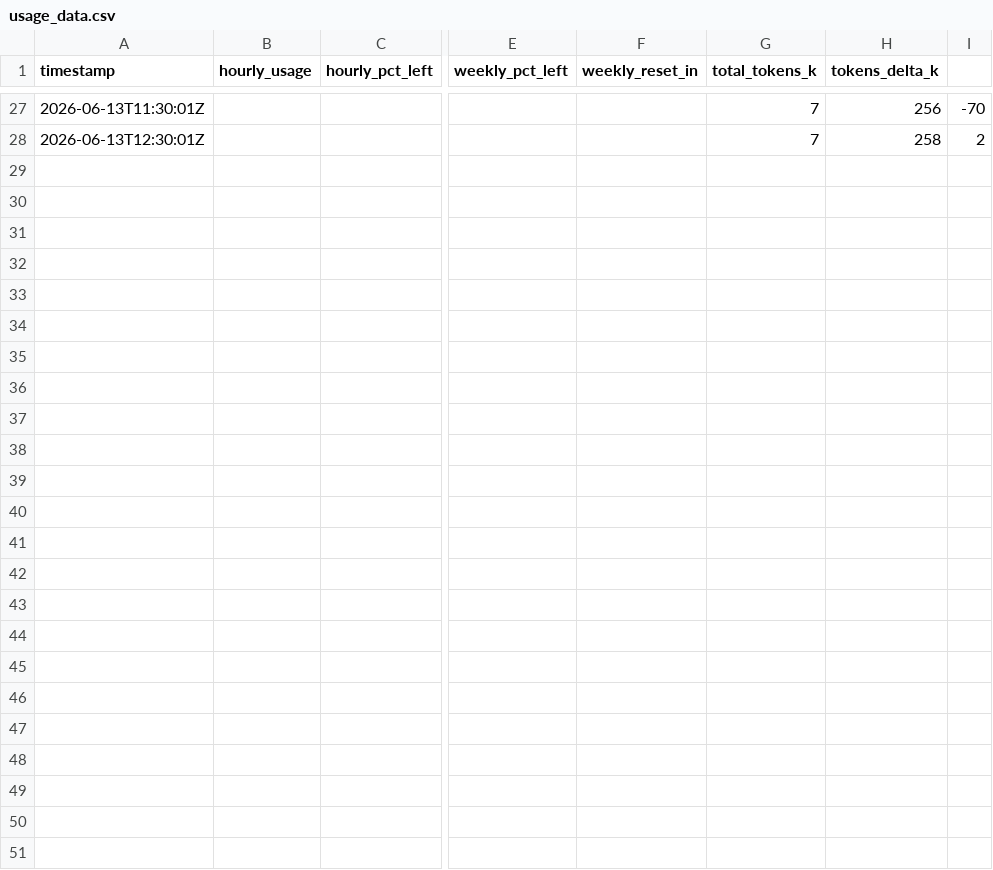
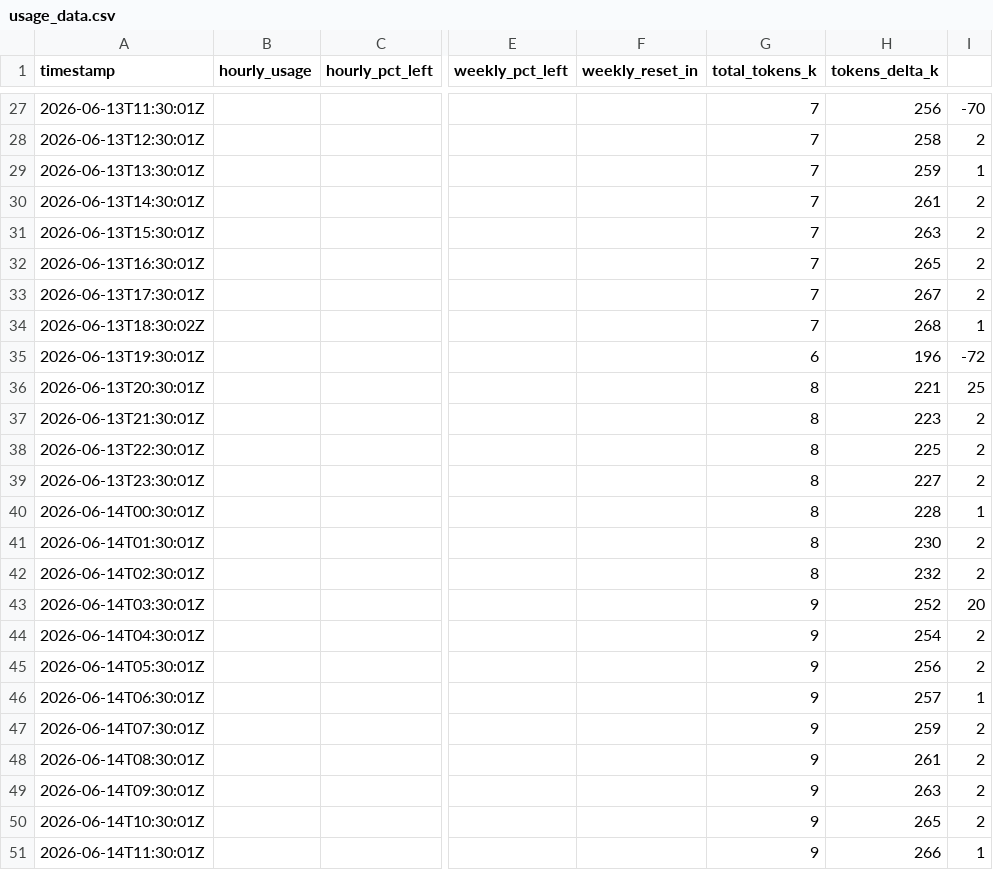
Before and after one commit to craftpip/paddock, a CSV file: usage_data.csv, drawn as a sheet; only a part is shown, gaps mark what is left out; rows hold the shown columns only; the diff names each change by its address in the sheet, - before the commit and + after, or states it on an @@ line.

Commit message:
Daily auto-commit: 2026-06-14 12:30 UTC

```diff
--- a/usage_data.csv
+++ b/usage_data.csv
+row 29: 2026-06-13T13:30:01Z |  |  |  |  | 7 | 259 | 1
+row 30: 2026-06-13T14:30:01Z |  |  |  |  | 7 | 261 | 2
+row 31: 2026-06-13T15:30:01Z |  |  |  |  | 7 | 263 | 2
+row 32: 2026-06-13T16:30:01Z |  |  |  |  | 7 | 265 | 2
+row 33: 2026-06-13T17:30:01Z |  |  |  |  | 7 | 267 | 2
+row 34: 2026-06-13T18:30:02Z |  |  |  |  | 7 | 268 | 1
+row 35: 2026-06-13T19:30:01Z |  |  |  |  | 6 | 196 | -72
+row 36: 2026-06-13T20:30:01Z |  |  |  |  | 8 | 221 | 25
+row 37: 2026-06-13T21:30:01Z |  |  |  |  | 8 | 223 | 2
+row 38: 2026-06-13T22:30:01Z |  |  |  |  | 8 | 225 | 2
+row 39: 2026-06-13T23:30:01Z |  |  |  |  | 8 | 227 | 2
+row 40: 2026-06-14T00:30:01Z |  |  |  |  | 8 | 228 | 1
+row 41: 2026-06-14T01:30:01Z |  |  |  |  | 8 | 230 | 2
+row 42: 2026-06-14T02:30:01Z |  |  |  |  | 8 | 232 | 2
+row 43: 2026-06-14T03:30:01Z |  |  |  |  | 9 | 252 | 20
+row 44: 2026-06-14T04:30:01Z |  |  |  |  | 9 | 254 | 2
+row 45: 2026-06-14T05:30:01Z |  |  |  |  | 9 | 256 | 2
+row 46: 2026-06-14T06:30:01Z |  |  |  |  | 9 | 257 | 1
+row 47: 2026-06-14T07:30:01Z |  |  |  |  | 9 | 259 | 2
+row 48: 2026-06-14T08:30:01Z |  |  |  |  | 9 | 261 | 2
+row 49: 2026-06-14T09:30:01Z |  |  |  |  | 9 | 263 | 2
+row 50: 2026-06-14T10:30:01Z |  |  |  |  | 9 | 265 | 2
+row 51: 2026-06-14T11:30:01Z |  |  |  |  | 9 | 266 | 1
```
